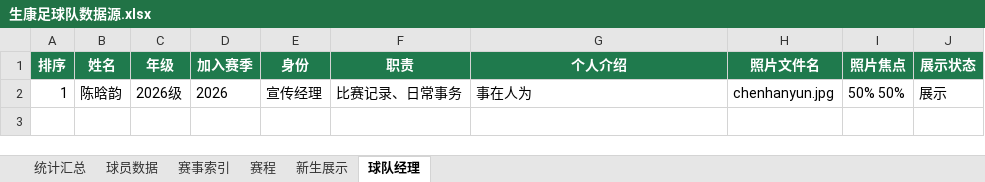
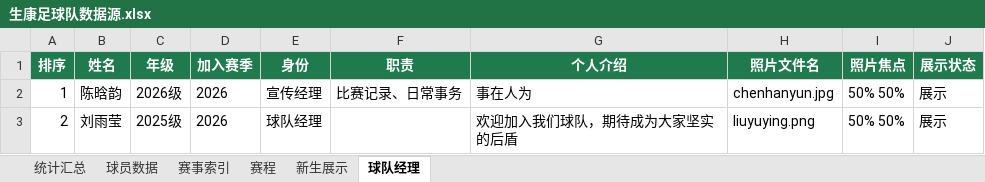
Before and after one commit to weiyanluo06-png/sk_football, an Excel workbook: data/生康足球队数据源.xlsx, sheet 球队经理, drawn as a sheet; values as stored, in another font and other column widths than the file's, no borders; table styles not drawn; the diff names each change by its address in the sheet, - before the commit and + after, or states it on an @@ line.

```diff
--- a/data/生康足球队数据源.xlsx (sheet 球队经理)
+++ b/data/生康足球队数据源.xlsx (sheet 球队经理)
+row 3: 2 | 刘雨莹 | 2025级 | 2026 | 球队经理 |  | 欢迎加入我们球队，期待成为大家坚实的后盾 | liuyuying.png | 50% 50% | 展示
```
Also changed, not shown: sheet 新生展示, 6 other files.
